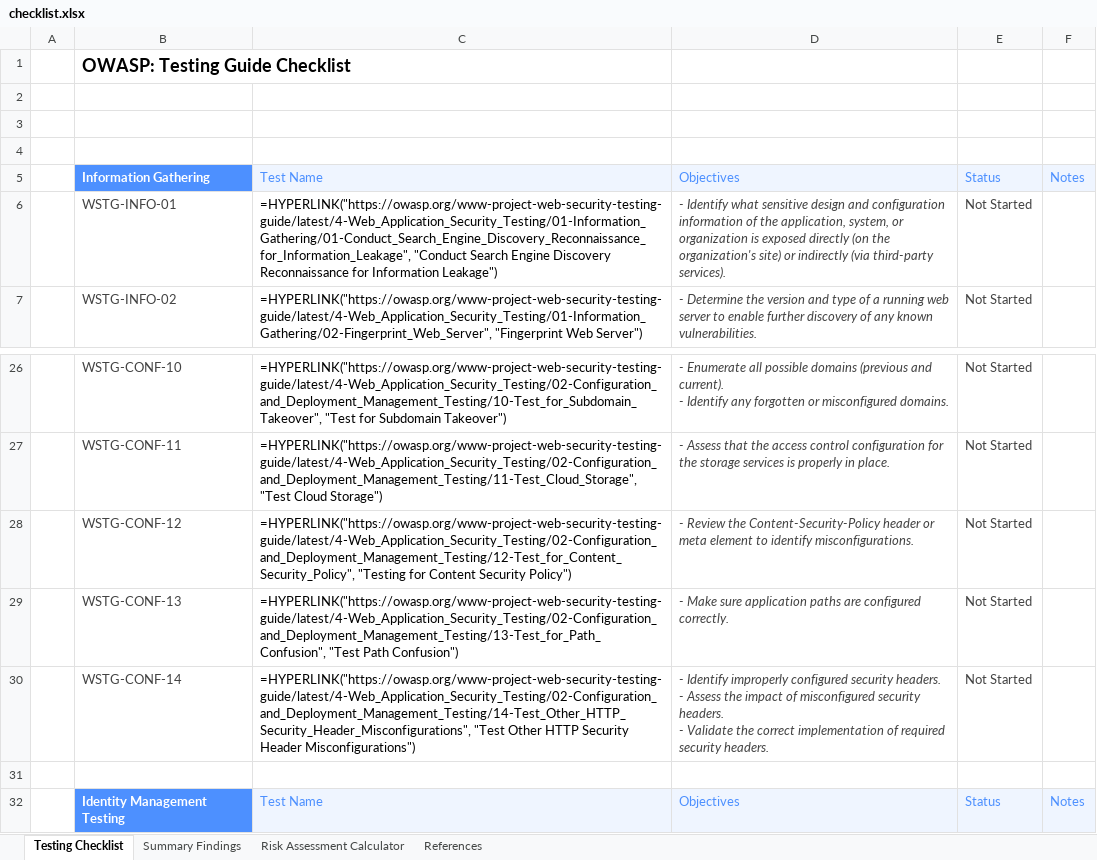
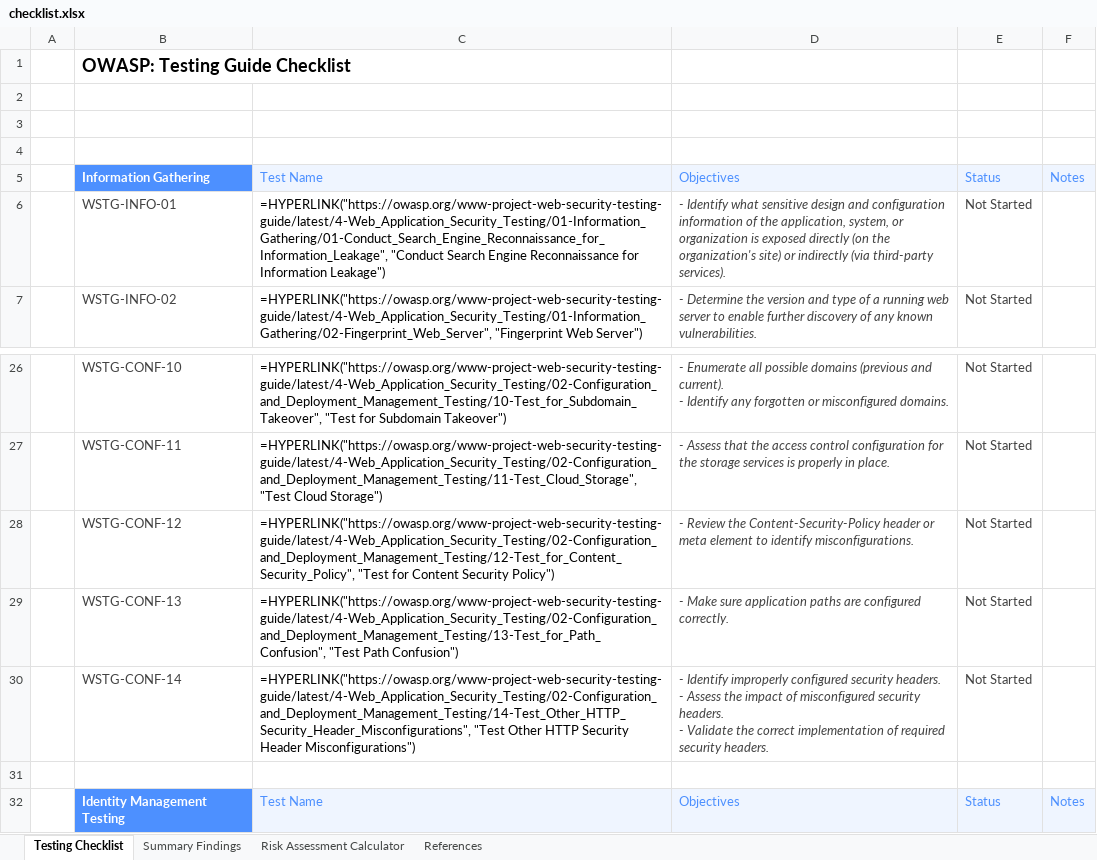
Before and after one commit to OWASP/wstg, an Excel workbook: checklists/checklist.xlsx, sheet Testing Checklist, drawn as a sheet; only a part is shown, gaps mark what is left out; values as stored, in another font and other column widths than the file's, no borders; formulas without a stored value are shown as written; conditional formats not drawn; the diff names each change by its address in the sheet, - before the commit and + after, or states it on an @@ line.

Commit message:
Publish Latest checklists 2026-09-01 (#1494)
Updates based on OWASP/wstg@d3a6bc1

```diff
--- a/checklists/checklist.xlsx (sheet Testing Checklist)
+++ b/checklists/checklist.xlsx (sheet Testing Checklist)
-C6: =HYPERLINK("https://owasp.org/www-project-web-security-testing-guide/latest/4-Web_Application_Security_Testing/01-Information_Gathering/01-Conduct_Search_Engine_Discovery_Reconnaissance_for_Information_Leakage", "Conduct Search Engine Discovery Reconnaissance for…
+C6: =HYPERLINK("https://owasp.org/www-project-web-security-testing-guide/latest/4-Web_Application_Security_Testing/01-Information_Gathering/01-Conduct_Search_Engine_Reconnaissance_for_Information_Leakage", "Conduct Search Engine Reconnaissance for…
-C28: =HYPERLINK("https://owasp.org/www-project-web-security-testing-guide/latest/4-Web_Application_Security_Testing/02-Configuration_and_Deployment_Management_Testing/12-Test_for_Content_Security_Policy", "Testing for Content…
+C28: =HYPERLINK("https://owasp.org/www-project-web-security-testing-guide/latest/4-Web_Application_Security_Testing/02-Configuration_and_Deployment_Management_Testing/12-Test_for_Content_Security_Policy", "Test for Content…
```
Also changed, not shown: 2 other files.
